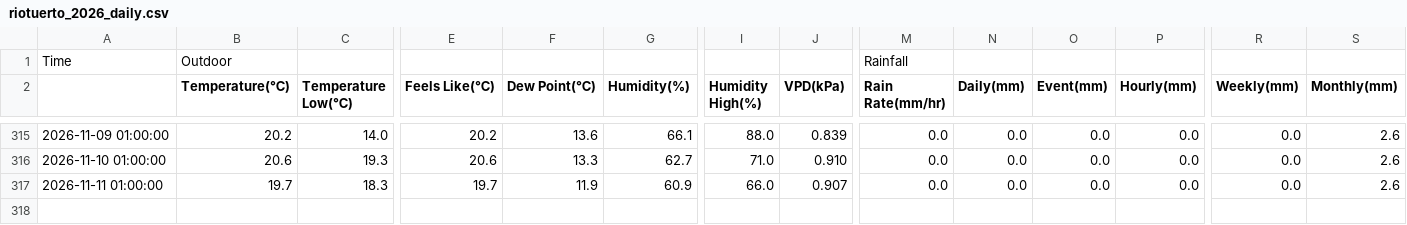
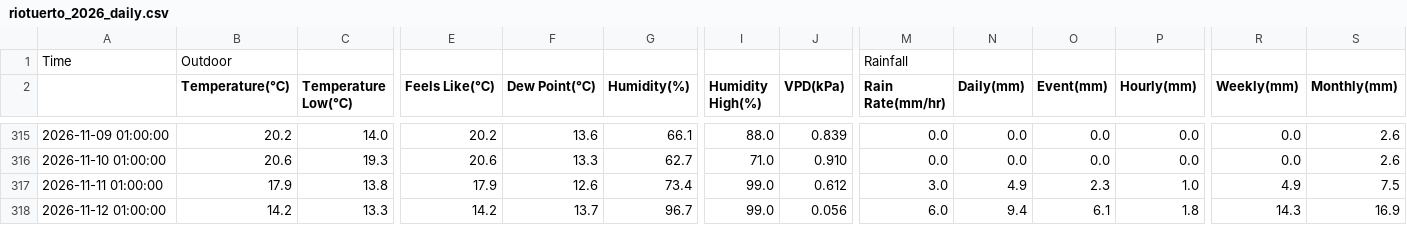
Before and after one commit to egofer/meteoriotuerto, a CSV file: 2026/data/riotuerto_2026_daily.csv, drawn as a sheet; only a part is shown, gaps mark what is left out; rows hold the shown columns only; the diff covers the shown part only; the diff names each change by its address in the sheet, - before the commit and + after, or states it on an @@ line.

```diff
--- a/2026/data/riotuerto_2026_daily.csv
+++ b/2026/data/riotuerto_2026_daily.csv
-B317 (Temperature(℃)): 19.7
+B317 (Temperature(℃)): 17.9
-C317 (Temperature Low(℃)): 18.3
+C317 (Temperature Low(℃)): 13.8
-E317 (Feels Like(℃)): 19.7
+E317 (Feels Like(℃)): 17.9
-F317 (Dew Point(℃)): 11.9
+F317 (Dew Point(℃)): 12.6
-G317 (Humidity(%)): 60.9
+G317 (Humidity(%)): 73.4
-I317 (Humidity High(%)): 66.0
+I317 (Humidity High(%)): 99.0
-J317 (VPD(kPa)): 0.907
+J317 (VPD(kPa)): 0.612
-M317 (Rain Rate(mm/hr)): 0.0
+M317 (Rain Rate(mm/hr)): 3.0
-N317 (Daily(mm)): 0.0
+N317 (Daily(mm)): 4.9
-O317 (Event(mm)): 0.0
+O317 (Event(mm)): 2.3
-P317 (Hourly(mm)): 0.0
+P317 (Hourly(mm)): 1.0
-R317 (Weekly(mm)): 0.0
+R317 (Weekly(mm)): 4.9
-S317 (Monthly(mm)): 2.6
+S317 (Monthly(mm)): 7.5
+row 318: 2026-11-12 01:00:00 | 14.2 | 13.3 | 14.2 | 13.7 | 96.7 | 99.0 | 0.056 | 6.0 | 9.4 | 6.1 | 1.8 | 14.3 | 16.9
```
Also changed, not shown: 5 edited cells elsewhere in this file, 9 other files.
